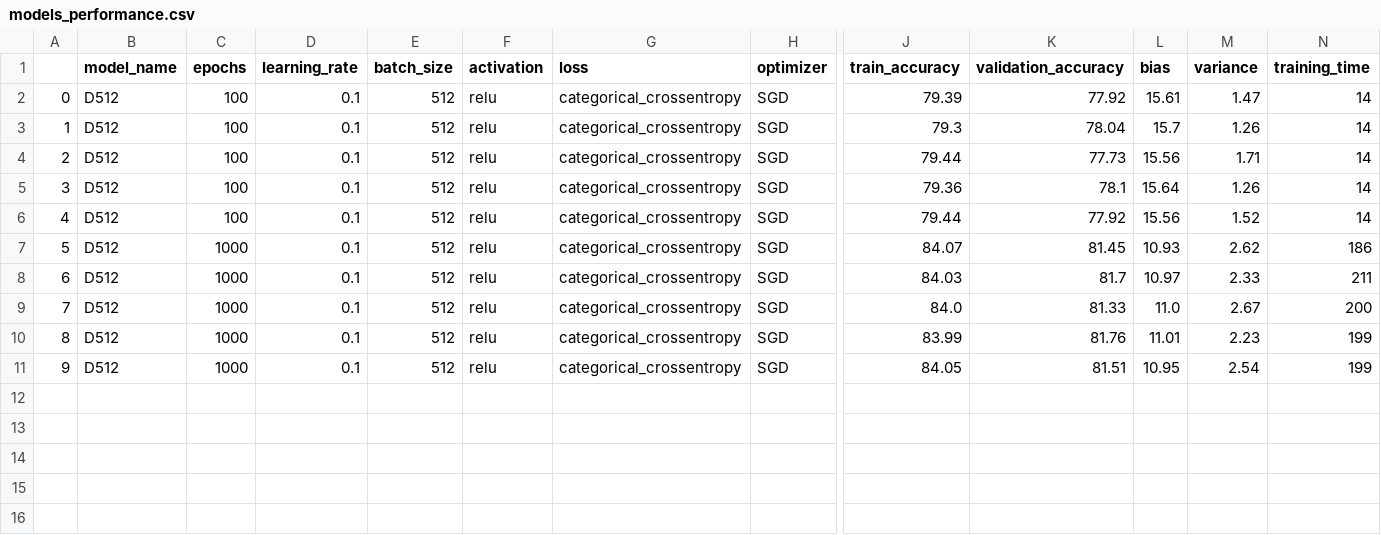
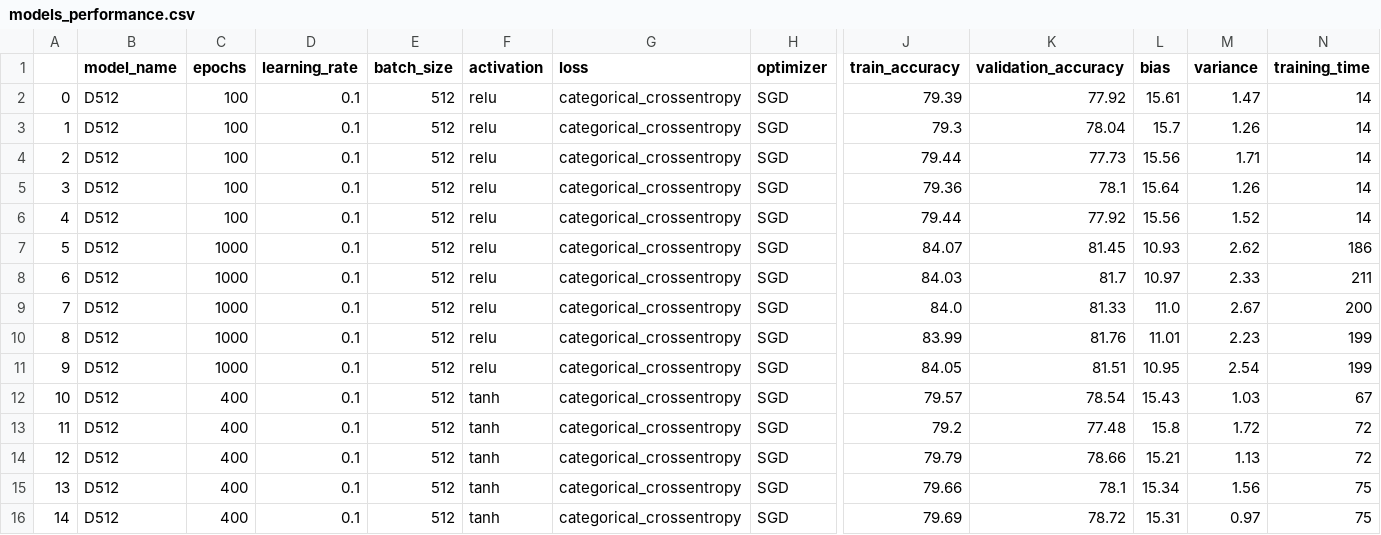
Before and after one commit to Dacarpe03/FIFAPlayersClassification, a CSV file: Results/models_performance.csv, drawn as a sheet; only a part is shown, gaps mark what is left out; rows hold the shown columns only; the diff names each change by its address in the sheet, - before the commit and + after, or states it on an @@ line.

```diff
--- a/Results/models_performance.csv
+++ b/Results/models_performance.csv
+row 12: 10 | D512 | 400 | 0.1 | 512 | tanh | categorical_crossentropy | SGD | 79.57 | 78.54 | 15.43 | 1.03 | 67
+row 13: 11 | D512 | 400 | 0.1 | 512 | tanh | categorical_crossentropy | SGD | 79.2 | 77.48 | 15.8 | 1.72 | 72
+row 14: 12 | D512 | 400 | 0.1 | 512 | tanh | categorical_crossentropy | SGD | 79.79 | 78.66 | 15.21 | 1.13 | 72
+row 15: 13 | D512 | 400 | 0.1 | 512 | tanh | categorical_crossentropy | SGD | 79.66 | 78.1 | 15.34 | 1.56 | 75
+row 16: 14 | D512 | 400 | 0.1 | 512 | tanh | categorical_crossentropy | SGD | 79.69 | 78.72 | 15.31 | 0.97 | 75
```
Also changed, not shown: 6 other files.
